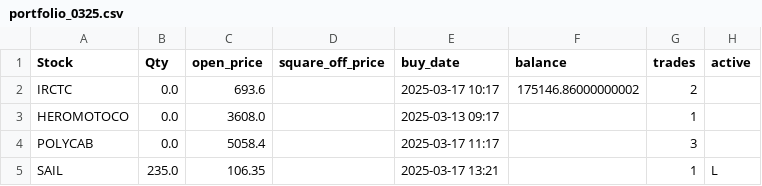
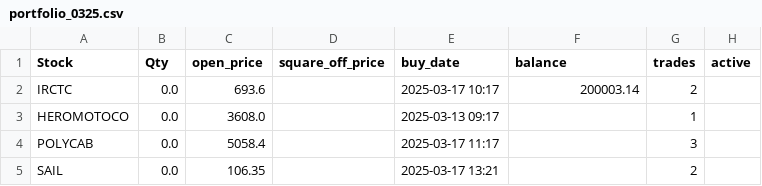
Before and after one commit to ANANTKACHOLIA/portfolio_data, a CSV file: portfolio_0325.csv, drawn as a sheet.

Commit message:
Replace CSV file

```diff
--- a/portfolio_0325.csv
+++ b/portfolio_0325.csv
@@ -1,5 +1,5 @@
 Stock,Qty,open_price,square_off_price,buy_date,balance,trades,active
- IRCTC,0.0,693.6,,2025-03-17 10:17,175146.86000000002,2,
+ IRCTC,0.0,693.6,,2025-03-17 10:17,200003.14,2,
  HEROMOTOCO,0.0,3608.0,,2025-03-13 09:17,,1,
  POLYCAB,0.0,5058.4,,2025-03-17 11:17,,3,
- SAIL,235.0,106.35,,2025-03-17 13:21,,1,L
+ SAIL,0.0,106.35,,2025-03-17 13:21,,2,
```
